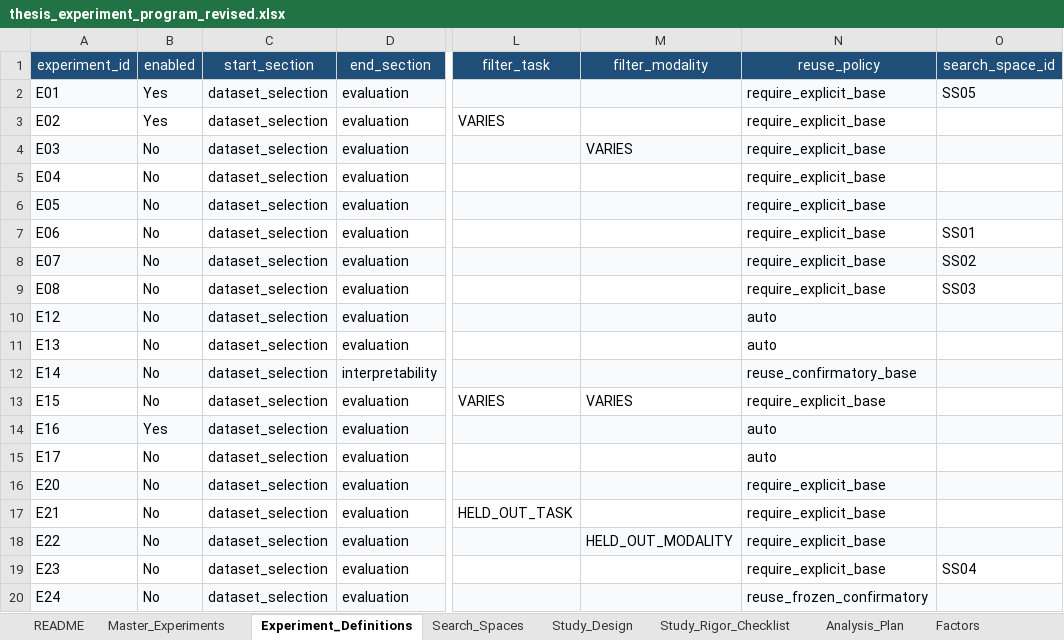
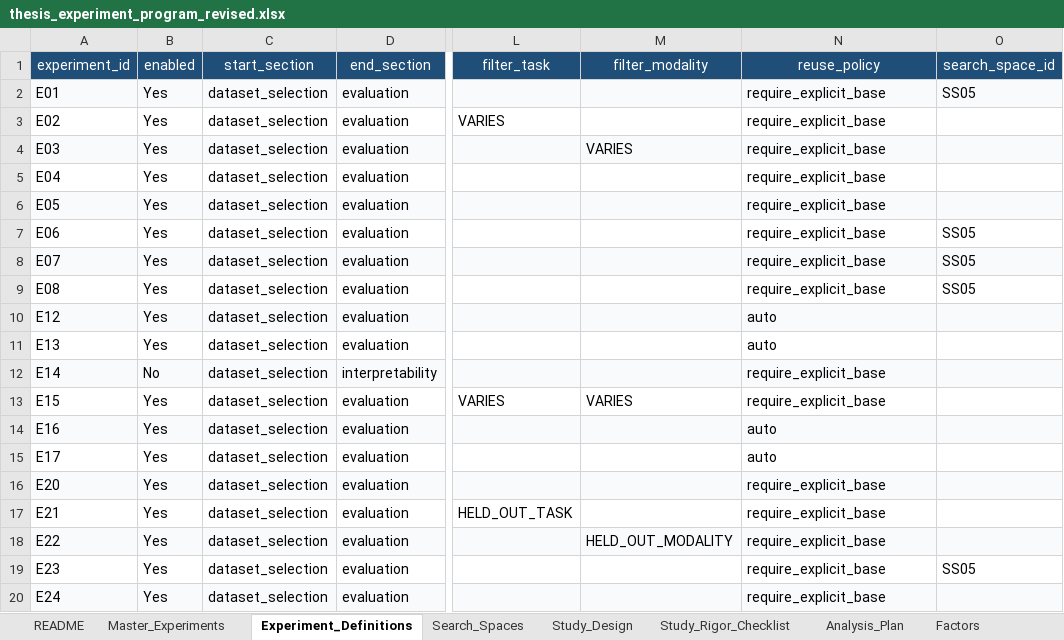
Before and after one commit to khalosh74/Thesis_ML, an Excel workbook: templates/thesis_experiment_program_revised.xlsx, sheet Experiment_Definitions, drawn as a sheet; only a part is shown, gaps mark what is left out; values as stored, in another font and other column widths than the file's, no borders; table styles not drawn; the diff names each change by its address in the sheet, - before the commit and + after, or states it on an @@ line.

Commit message:
updating experiments

```diff
--- a/templates/thesis_experiment_program_revised.xlsx (sheet Experiment_Definitions)
+++ b/templates/thesis_experiment_program_revised.xlsx (sheet Experiment_Definitions)
-B4:B11 (enabled): No
+B4:B11 (enabled): Yes
-O7 (search_space_id): SS01
+O7 (search_space_id): SS05
-O8 (search_space_id): SS02
+O8 (search_space_id): SS05
-O9 (search_space_id): SS03
+O9 (search_space_id): SS05
-N12 (reuse_policy): reuse_confirmatory_base
+N12 (reuse_policy): require_explicit_base
-B13 (enabled): No
+B13 (enabled): Yes
-B15:B20 (enabled): No
+B15:B20 (enabled): Yes
-O19 (search_space_id): SS04
+O19 (search_space_id): SS05
-N20 (reuse_policy): reuse_frozen_confirmatory
+N20 (reuse_policy): require_explicit_base
```
Also changed, not shown: 4 other files.
